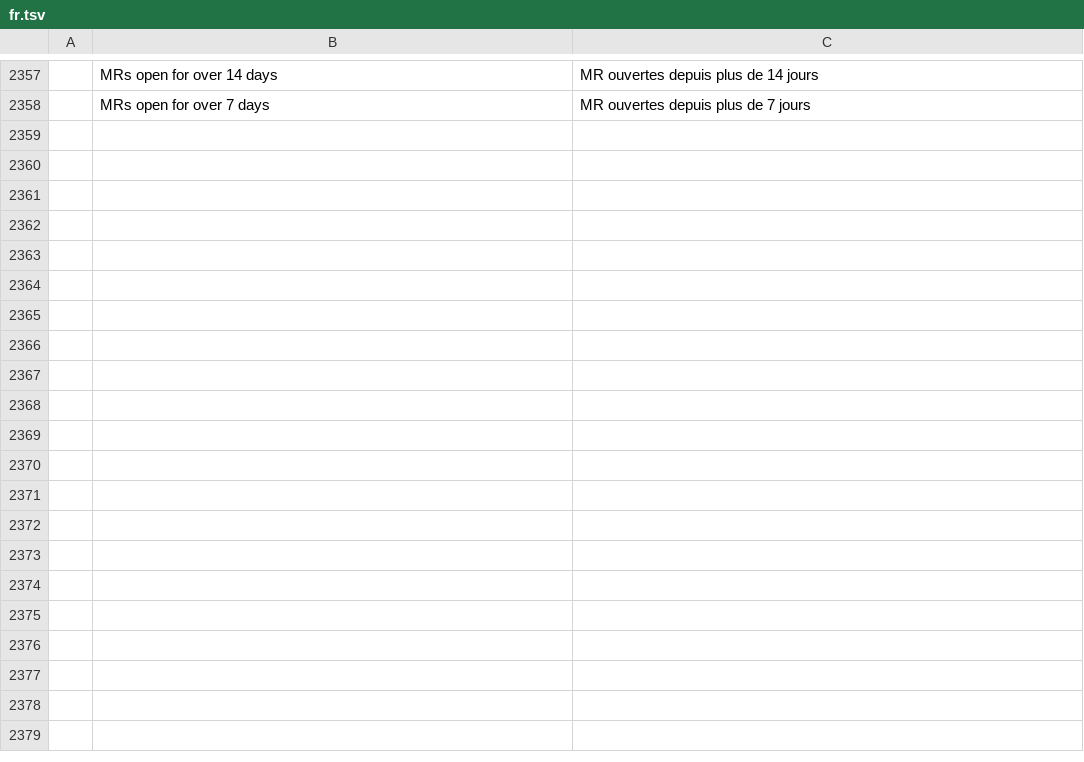
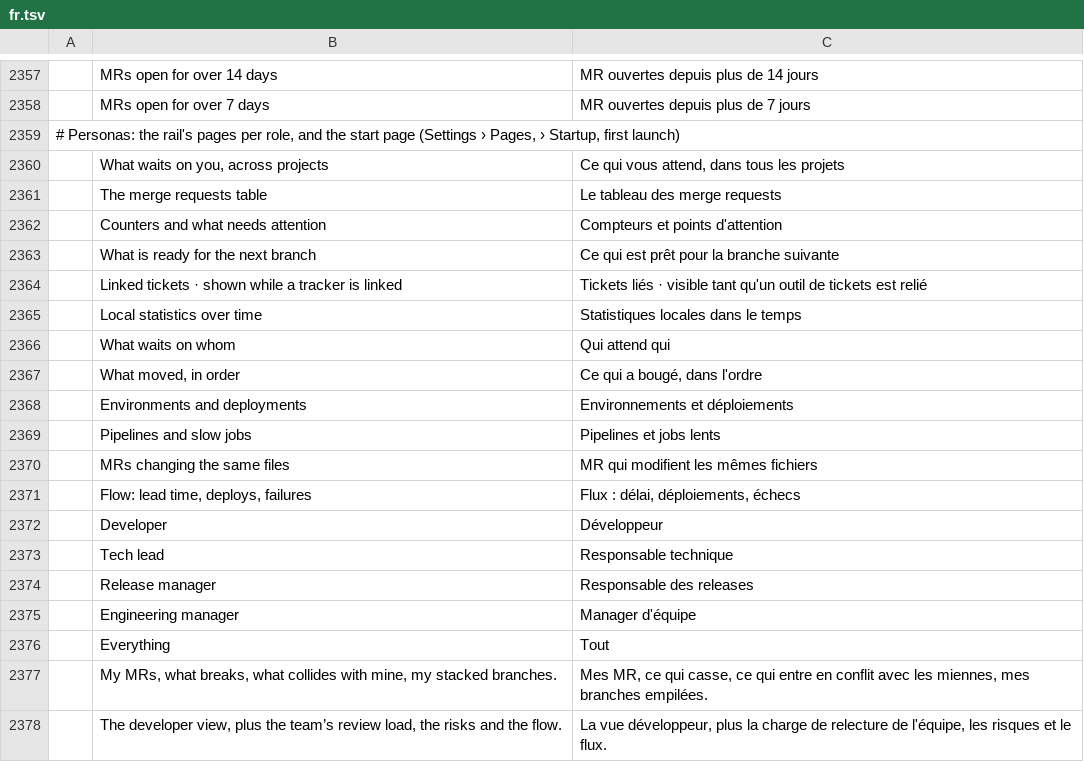
Before and after one commit to julien-langlois/gitlab-tracker, a TSV file: gitlab-tracker/i18n/fr.tsv, drawn as a sheet; only a part is shown, gaps mark what is left out; the diff covers the shown part only; the diff names each change by its address in the sheet, - before the commit and + after, or states it on an @@ line.

```diff
--- a/gitlab-tracker/i18n/fr.tsv
+++ b/gitlab-tracker/i18n/fr.tsv
+row 2359: # Personas: the rail's pages per role, and the start page (Settings › Pages, › Startup, first launch)
+row 2360:  | What waits on you, across projects | Ce qui vous attend, dans tous les projets
+row 2361:  | The merge requests table | Le tableau des merge requests
+row 2362:  | Counters and what needs attention | Compteurs et points d'attention
+row 2363:  | What is ready for the next branch | Ce qui est prêt pour la branche suivante
+row 2364:  | Linked tickets · shown while a tracker is linked | Tickets liés · visible tant qu'un outil de tickets est relié
+row 2365:  | Local statistics over time | Statistiques locales dans le temps
+row 2366:  | What waits on whom | Qui attend qui
+row 2367:  | What moved, in order | Ce qui a bougé, dans l'ordre
+row 2368:  | Environments and deployments | Environnements et déploiements
+row 2369:  | Pipelines and slow jobs | Pipelines et jobs lents
+row 2370:  | MRs changing the same files | MR qui modifient les mêmes fichiers
+row 2371:  | Flow: lead time, deploys, failures | Flux : délai, déploiements, échecs
+row 2372:  | Developer | Développeur
+row 2373:  | Tech lead | Responsable technique
+row 2374:  | Release manager | Responsable des releases
+row 2375:  | Engineering manager | Manager d'équipe
+row 2376:  | Everything | Tout
+row 2377:  | My MRs, what breaks, what collides with mine, my stacked branches. | Mes MR, ce qui casse, ce qui entre en conflit avec les miennes, mes branches empilées.
+row 2378:  | The developer view, plus the team’s review load, the risks and the flow. | La vue développeur, plus la charge de relecture de l'équipe, les risques et le flux.
```
Also changed, not shown: 43 added rows elsewhere in this file, gitlab-tracker/i18n/de.tsv, gitlab-tracker/i18n/es.tsv, 24 other files.
